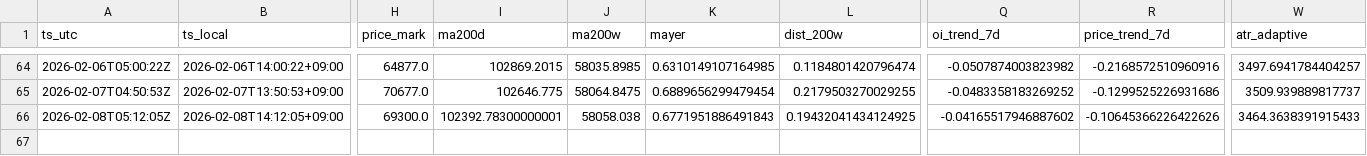
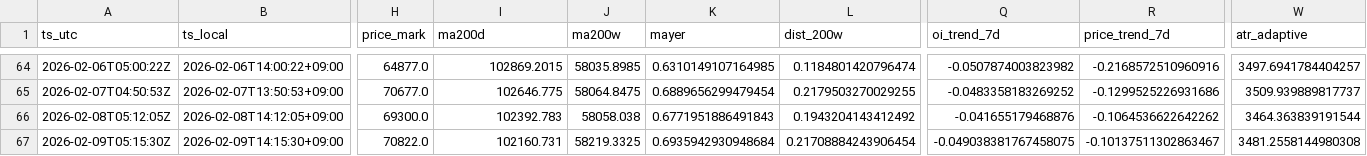
Before and after one commit to sunsiyuan/btc-dca-bot, a CSV file: logs/dca_runs.csv, drawn as a sheet; only a part is shown, gaps mark what is left out; rows hold the shown columns only; the diff names each change by its address in the sheet, - before the commit and + after, or states it on an @@ line.

Commit message:
chore: update daily DCA log

```diff
--- a/logs/dca_runs.csv
+++ b/logs/dca_runs.csv
-I66 (ma200d): 102392.78300000001
+I66 (ma200d): 102392.783
-L66 (dist_200w): 0.19432041434124925
+L66 (dist_200w): 0.1943204143412492
-Q66 (oi_trend_7d): -0.04165517946887602
+Q66 (oi_trend_7d): -0.041655179468876
-R66 (price_trend_7d): -0.10645366226422626
+R66 (price_trend_7d): -0.1064536622642262
-W66 (atr_adaptive): 3464.3638391915433
+W66 (atr_adaptive): 3464.363839191544
+row 67: 2026-02-09T05:15:30Z | 2026-02-09T14:15:30+09:00 | 70822.0 | 102160.731 | 58219.3325 | 0.6935942930948684 | 0.21708884243906454 | -0.049038381767458075 | -0.10137511302863467 | 3481.2558144980308
```
